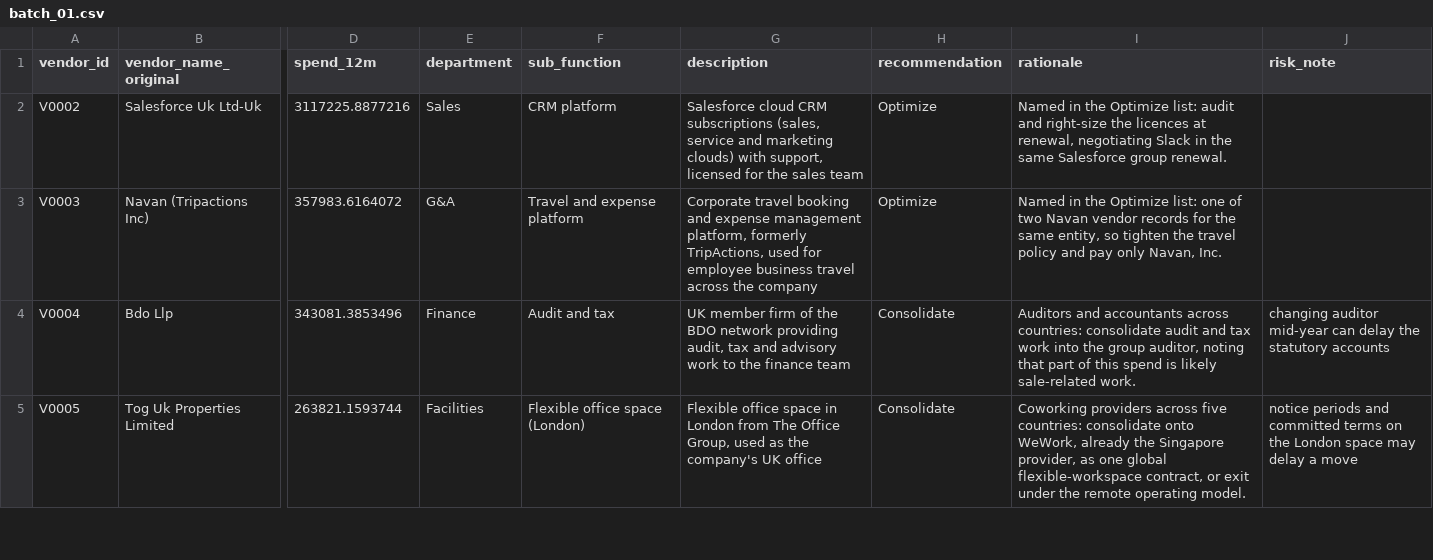
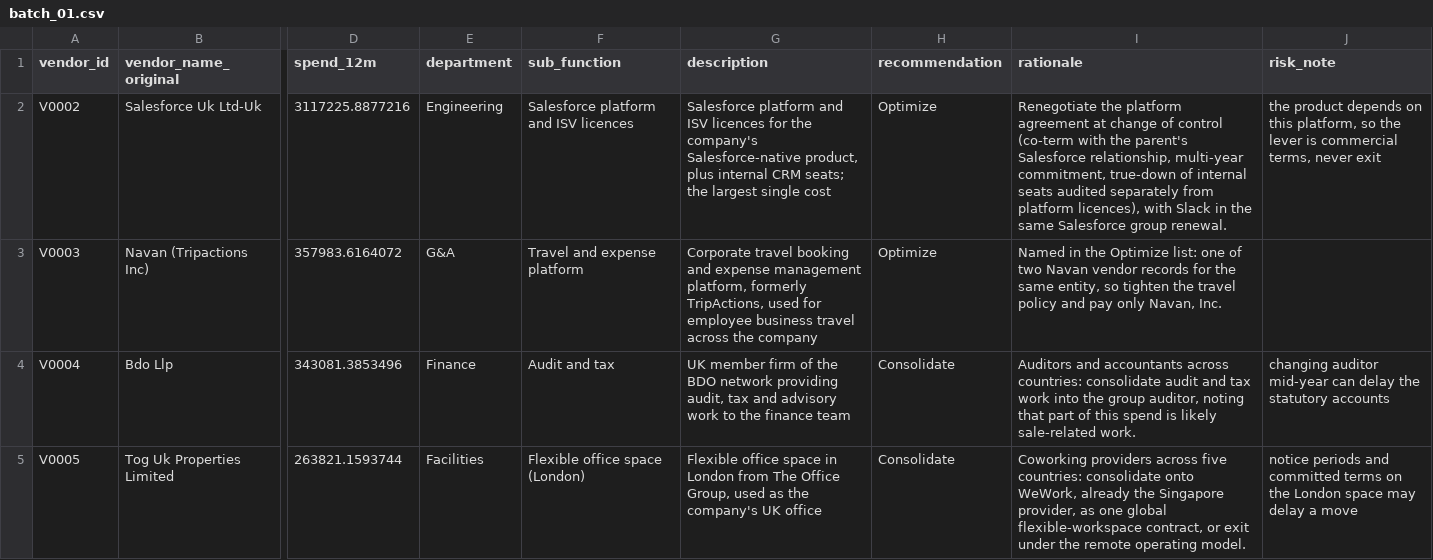
Before and after one commit to claxman/vendor-spend-analysis, a CSV file: outputs/batches/batch_01.csv, drawn as a sheet; only a part is shown, gaps mark what is left out; the diff covers the shown part only; the diff names each change by its address in the sheet, - before the commit and + after, or states it on an @@ line.

```diff
--- a/outputs/batches/batch_01.csv
+++ b/outputs/batches/batch_01.csv
-E2 (department): Sales
+E2 (department): Engineering
-F2 (sub_function): CRM platform
+F2 (sub_function): Salesforce platform and ISV licences
-G2 (description): Salesforce cloud CRM subscriptions (sales, service and marketing clouds) with support, licensed for the sales team
+G2 (description): Salesforce platform and ISV licences for the company's Salesforce-native product, plus internal CRM seats; the largest single cost
-I2 (rationale): Named in the Optimize list: audit and right-size the licences at renewal, negotiating Slack in…
+I2 (rationale): Renegotiate the platform agreement at change of control (co-term with the parent's Salesforce relationship, multi-year commitment, true-down of internal seats audited separately from platform licences), with Slack in…
-J2 (risk_note): (empty)
+J2 (risk_note): the product depends on this platform, so the lever is commercial terms, never exit
```
Also changed, not shown: 16 edited cells elsewhere in this file, outputs/batches/batch_06.csv, outputs/batches/batch_07.csv, 12 other files.
